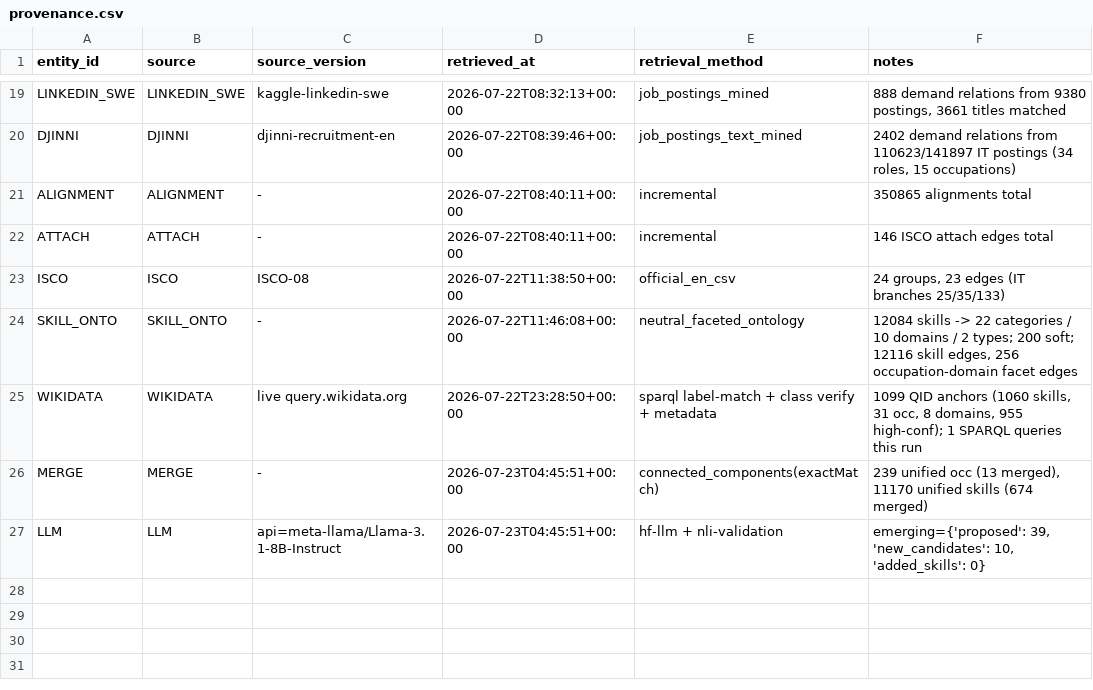
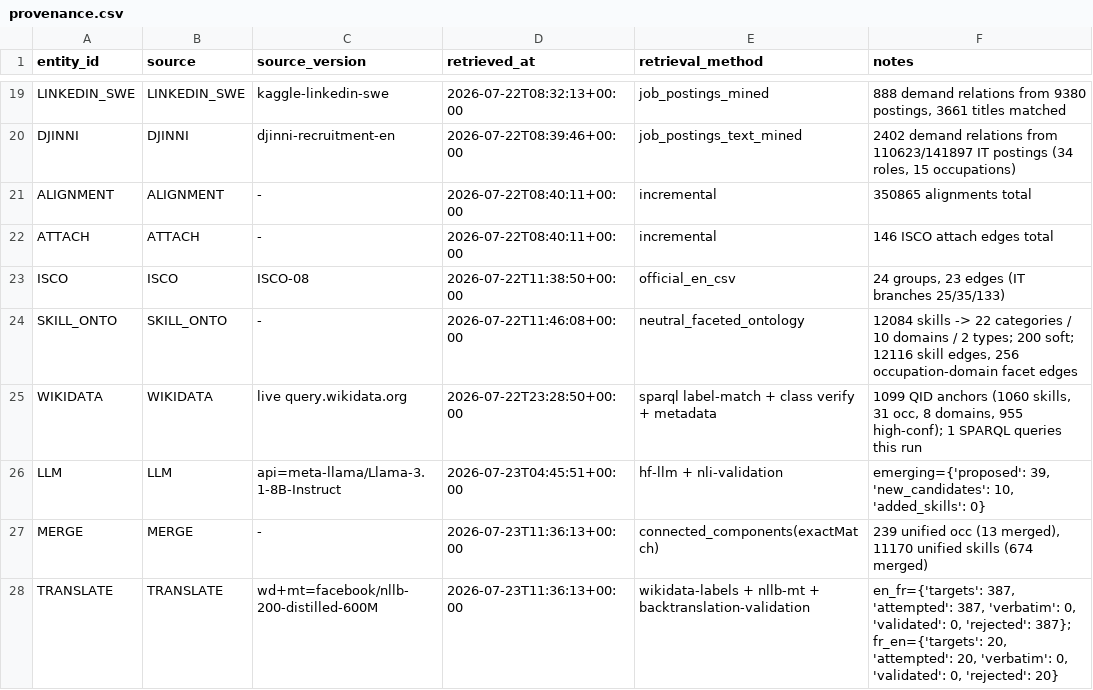
Before and after one commit to YoussefDhb/JobKB, a CSV file: kb/provenance.csv, drawn as a sheet; only a part is shown, gaps mark what is left out; removed rows and columns are numbered as before the commit, all else as after; the diff names each change by its address in the sheet, - before the commit and + after, or states it on an @@ line.

```diff
--- a/kb/provenance.csv
+++ b/kb/provenance.csv
-row 26: MERGE | MERGE | - | 2026-07-23T04:45:51+00:00 | connected_components(exactMatch) | 239 unified occ (13 merged), 11170 unified skills (674 merged)
+row 27: MERGE | MERGE | - | 2026-07-23T11:36:13+00:00 | connected_components(exactMatch) | 239 unified occ (13 merged), 11170 unified skills (674 merged)
+row 28: TRANSLATE | TRANSLATE | wd+mt=facebook/nllb-200-distilled-600M | 2026-07-23T11:36:13+00:00 | wikidata-labels + nllb-mt + backtranslation-validation | en_fr={'targets': 387, 'attempted': 387, 'verbatim': 0, 'validated': 0, 'rejected': 387}; fr_en={'targets': 20, 'attempted': 20, 'verbatim': 0, 'validated': 0, 'rejected': 20}
```
Also changed, not shown: kb/unified_occupations.csv, 8 other files.
